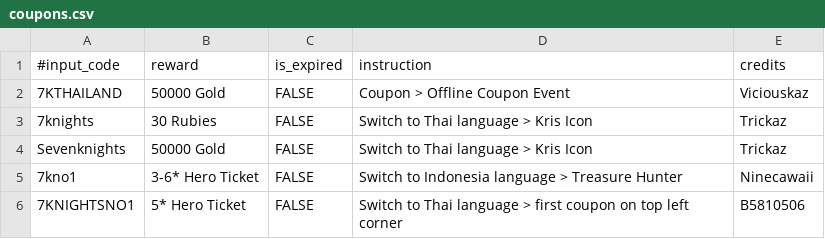
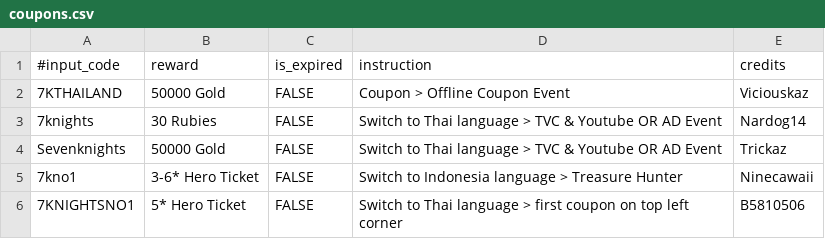
Before and after one commit to gbudiman/skdb, a CSV file: db/coupons.csv, drawn as a sheet.

Commit message:
Clarify Thai language requirements

```diff
--- a/db/coupons.csv
+++ b/db/coupons.csv
@@ -2,4 +2,4 @@
 7KTHAILAND,50000 Gold,FALSE,Coupon > Offline Coupon Event,Viciouskaz
-7knights,30 Rubies,FALSE,Switch to Thai language > Kris Icon,Trickaz
-Sevenknights,50000 Gold,FALSE,Switch to Thai language > Kris Icon,Trickaz
+7knights,30 Rubies,FALSE,Switch to Thai language > TVC & Youtube OR AD Event,Nardog14
+Sevenknights,50000 Gold,FALSE,Switch to Thai language > TVC & Youtube OR AD Event,Trickaz
 7kno1,3-6* Hero Ticket,FALSE,Switch to Indonesia language > Treasure Hunter,Ninecawaii
```
